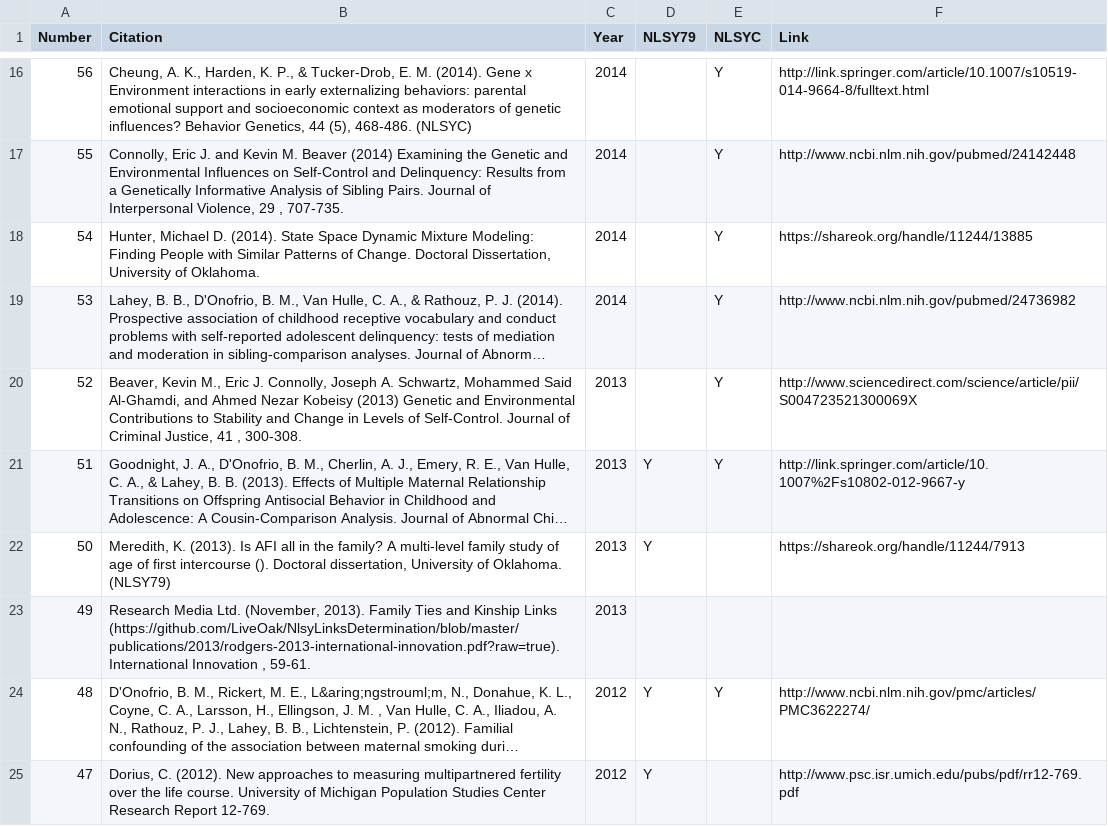
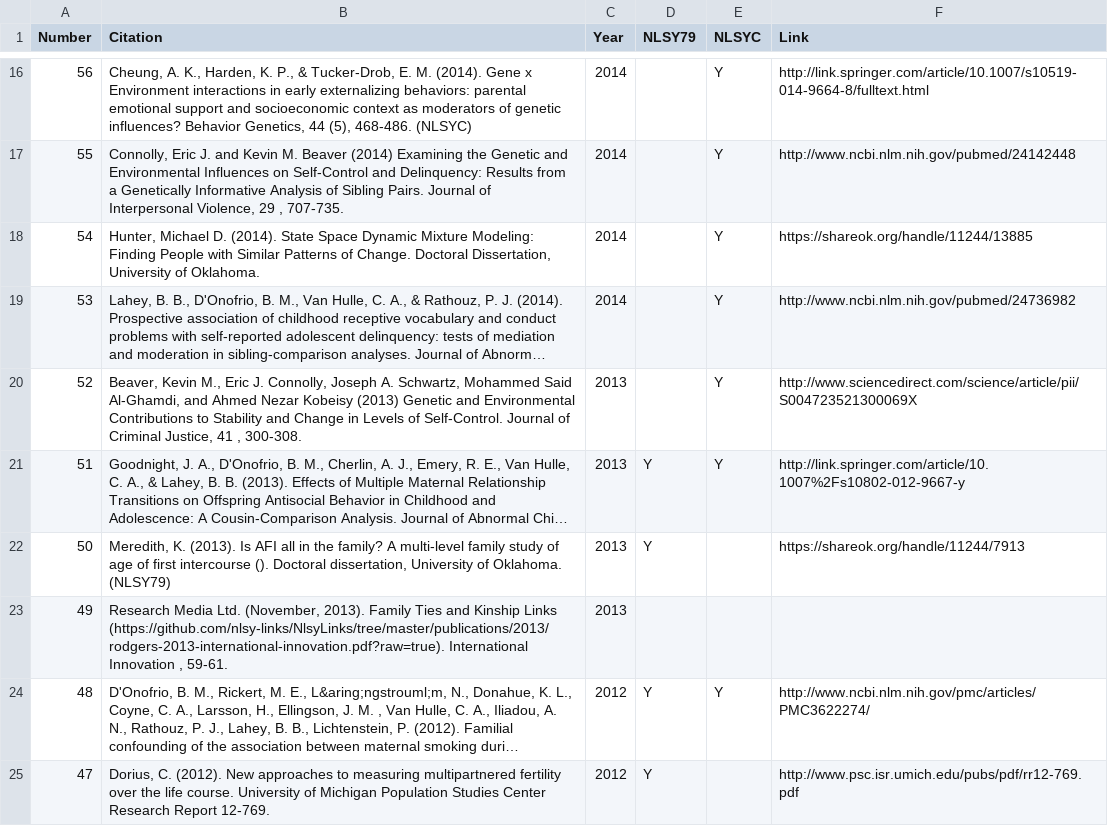
Before and after one commit to nlsy-links/NlsyLinks, a CSV file: vignettes/publications/ArticlesChapters.csv, drawn as a sheet; only a part is shown, gaps mark what is left out; long unchanged cells end in …; the diff names each change by its address in the sheet, - before the commit and + after, or states it on an @@ line.

Commit message:
more vignette urls
ref #70

```diff
--- a/vignettes/publications/ArticlesChapters.csv
+++ b/vignettes/publications/ArticlesChapters.csv
-B23 (Citation): …Kinship Links (https://github.com/LiveOak/NlsyLinksDetermination/blob/master/publications/2013/rodgers-2013-international-innovation.pdf?raw=true). International Innovation…
+B23 (Citation): …Kinship Links (https://github.com/nlsy-links/NlsyLinks/tree/master/publications/2013/rodgers-2013-international-innovation.pdf?raw=true). International Innovation…
```
Also changed, not shown: 8 other files.
